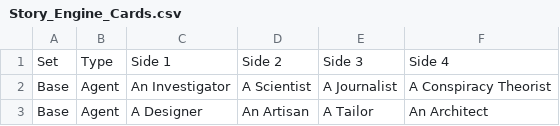
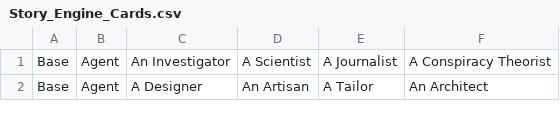
Before and after one commit to adebus/StoryEngine, a CSV file: data/Story_Engine_Cards.csv, drawn as a sheet; only a part is shown.

Commit message:
Fixing CSV encoding

```diff
--- a/data/Story_Engine_Cards.csv
+++ b/data/Story_Engine_Cards.csv
@@ -1,2 +1 @@
-Set,Type,Side 1,Side 2,Side 3,Side 4
 Base,Agent,An Investigator,A Scientist,A Journalist,A Conspiracy Theorist
```
